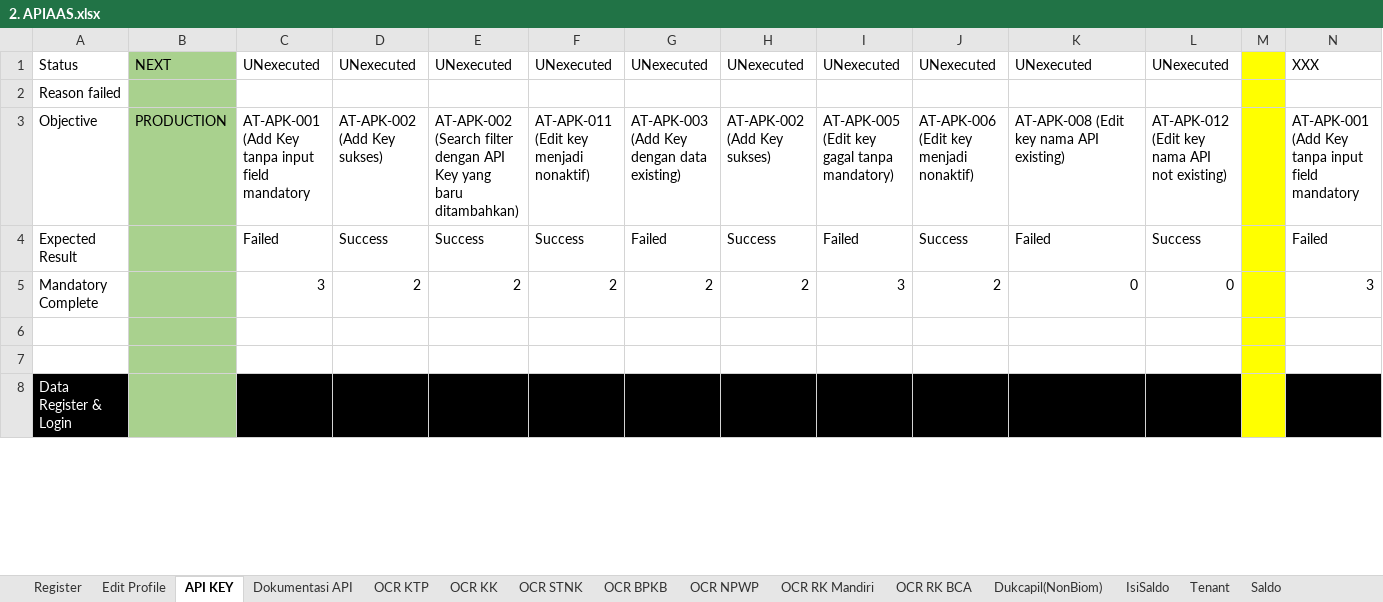
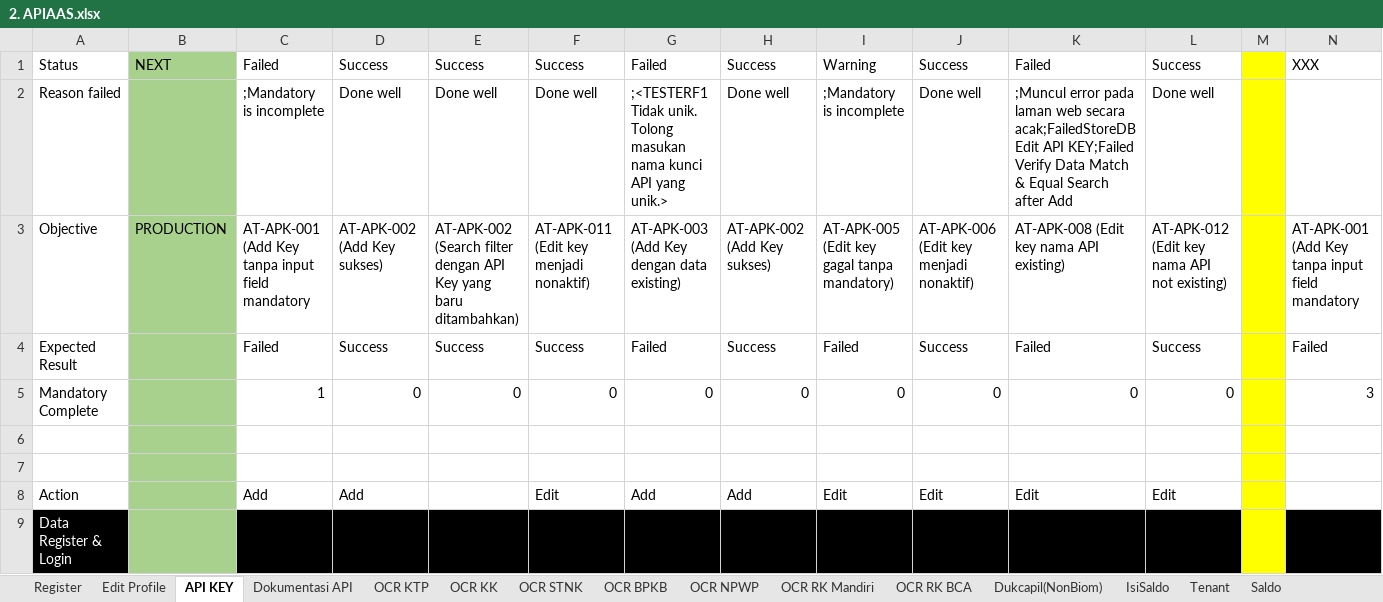
Before and after one commit to qcadins/ATAPIAAS, an Excel workbook: Excel/2. APIAAS.xlsx, sheet API KEY, drawn as a sheet; only a part is shown; values as stored, in another font and other column widths than the file's, no borders; conditional formats not drawn; rows hold the shown columns only; the diff covers the shown part only; the diff names each change by its address in the sheet, - before the commit and + after, or states it on an @@ line.

```diff
--- a/Excel/2. APIAAS.xlsx (sheet API KEY)
+++ b/Excel/2. APIAAS.xlsx (sheet API KEY)
-C1: UNexecuted
+C1: Failed
-D1: UNexecuted
+D1: Success
-E1: UNexecuted
+E1: Success
-F1: UNexecuted
+F1: Success
-G1: UNexecuted
+G1: Failed
-H1: UNexecuted
+H1: Success
-I1: UNexecuted
+I1: Warning
-J1: UNexecuted
+J1: Success
-K1: UNexecuted
+K1: Failed
-L1: UNexecuted
+L1: Success
-C2: (empty)
+C2: ;Mandatory is incomplete
-D2: (empty)
+D2: Done well
-E2: (empty)
+E2: Done well
-F2: (empty)
+F2: Done well
-G2: (empty)
+G2: ;<TESTERF1 Tidak unik. Tolong masukan nama kunci API yang unik.>
-H2: (empty)
+H2: Done well
-I2: (empty)
+I2: ;Mandatory is incomplete
-J2: (empty)
+J2: Done well
-K2: (empty)
+K2: ;Muncul error pada laman web secara acak;FailedStoreDB Edit API KEY;Failed Verify Data Match & Equal Search after Add
-L2: (empty)
+L2: Done well
-C5: 3
+C5: 1
-D5: 2
+D5: 0
-E5: 2
+E5: 0
-F5: 2
+F5: 0
-G5: 2
+G5: 0
-H5: 2
+H5: 0
-I5: 3
+I5: 0
-J5: 2
+J5: 0
+row 8: Action |  | Add | Add |  | Edit | Add | Add | Edit | Edit | Edit | Edit
```
Also changed, not shown: 1 removed row, 47 edited cells and cell formats elsewhere in this sheet, sheet RiwayatTransaksi, sheet Tenant, sheet Role, sheet OCR KTP, sheet Top Up, sheet Saldo, 7 more sheets, formulas that keep their value, Simulasi/Simulasi Hitung Top Up Using Coupon.xlsx, 9 other files.
